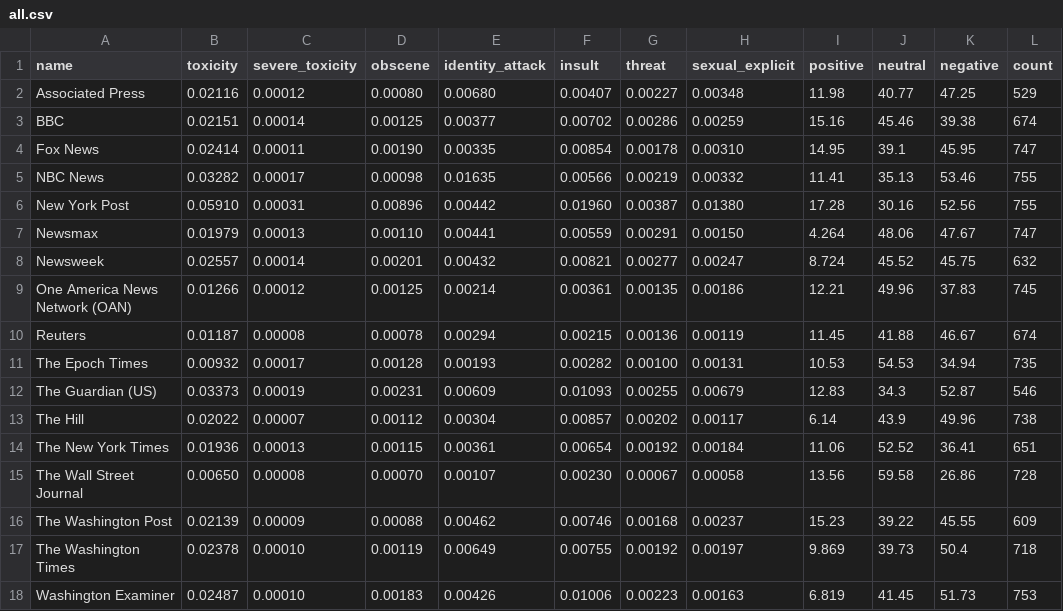
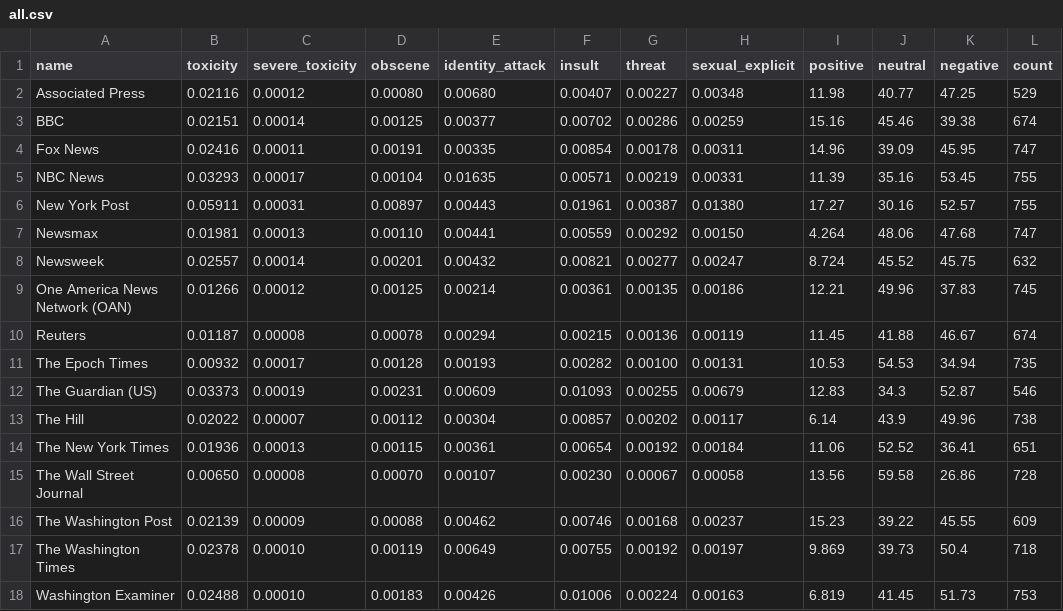
Before and after one commit to dcferreira/toxic-news, a CSV file: averages/all.csv, drawn as a sheet.

```diff
--- a/averages/all.csv
+++ b/averages/all.csv
@@ -3,6 +3,6 @@ Associated Press,0.02116,0.00012,0.00080,0.00680,0.00407,0.00227,0.00348,11.98,4
 BBC,0.02151,0.00014,0.00125,0.00377,0.00702,0.00286,0.00259,15.16,45.46,39.38,674
-Fox News,0.02414,0.00011,0.00190,0.00335,0.00854,0.00178,0.00310,14.95,39.1,45.95,747
-NBC News,0.03282,0.00017,0.00098,0.01635,0.00566,0.00219,0.00332,11.41,35.13,53.46,755
-New York Post,0.05910,0.00031,0.00896,0.00442,0.01960,0.00387,0.01380,17.28,30.16,52.56,755
-Newsmax,0.01979,0.00013,0.00110,0.00441,0.00559,0.00291,0.00150,4.264,48.06,47.67,747
+Fox News,0.02416,0.00011,0.00191,0.00335,0.00854,0.00178,0.00311,14.96,39.09,45.95,747
+NBC News,0.03293,0.00017,0.00104,0.01635,0.00571,0.00219,0.00331,11.39,35.16,53.45,755
+New York Post,0.05911,0.00031,0.00897,0.00443,0.01961,0.00387,0.01380,17.27,30.16,52.57,755
+Newsmax,0.01981,0.00013,0.00110,0.00441,0.00559,0.00292,0.00150,4.264,48.06,47.68,747
 Newsweek,0.02557,0.00014,0.00201,0.00432,0.00821,0.00277,0.00247,8.724,45.52,45.75,632
@@ -17,2 +17,2 @@ The Washington Post,0.02139,0.00009,0.00088,0.00462,0.00746,0.00168,0.00237,15.2
 The Washington Times,0.02378,0.00010,0.00119,0.00649,0.00755,0.00192,0.00197,9.869,39.73,50.4,718
-Washington Examiner,0.02487,0.00010,0.00183,0.00426,0.01006,0.00223,0.00163,6.819,41.45,51.73,753
+Washington Examiner,0.02488,0.00010,0.00183,0.00426,0.01006,0.00224,0.00163,6.819,41.45,51.73,753
```
Also changed, not shown: averages/7.csv, daily/2026/09/29.csv.
